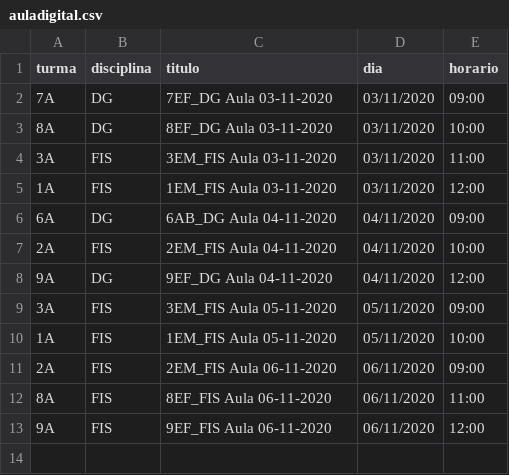
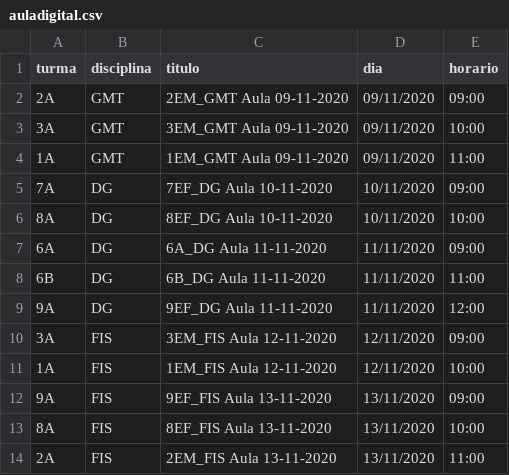
Before and after one commit to pbittencourt/scripts, a CSV file: maestro/auladigital.csv, drawn as a sheet.

Commit message:
aulas semana 09-13/novembro

```diff
--- a/maestro/auladigital.csv
+++ b/maestro/auladigital.csv
@@ -1,13 +1,14 @@
 turma,disciplina,titulo,dia,horario
-7A,DG,7EF_DG Aula 03-11-2020,03/11/2020,09:00
-8A,DG,8EF_DG Aula 03-11-2020,03/11/2020,10:00
-3A,FIS,3EM_FIS Aula 03-11-2020,03/11/2020,11:00
-1A,FIS,1EM_FIS Aula 03-11-2020,03/11/2020,12:00
-6A,DG,6AB_DG Aula 04-11-2020,04/11/2020,09:00
-2A,FIS,2EM_FIS Aula 04-11-2020,04/11/2020,10:00
-9A,DG,9EF_DG Aula 04-11-2020,04/11/2020,12:00
-3A,FIS,3EM_FIS Aula 05-11-2020,05/11/2020,09:00
-1A,FIS,1EM_FIS Aula 05-11-2020,05/11/2020,10:00
-2A,FIS,2EM_FIS Aula 06-11-2020,06/11/2020,09:00
-8A,FIS,8EF_FIS Aula 06-11-2020,06/11/2020,11:00
-9A,FIS,9EF_FIS Aula 06-11-2020,06/11/2020,12:00
+2A,GMT,2EM_GMT Aula 09-11-2020,09/11/2020,09:00
+3A,GMT,3EM_GMT Aula 09-11-2020,09/11/2020,10:00
+1A,GMT,1EM_GMT Aula 09-11-2020,09/11/2020,11:00
+7A,DG,7EF_DG Aula 10-11-2020,10/11/2020,09:00
+8A,DG,8EF_DG Aula 10-11-2020,10/11/2020,10:00
+6A,DG,6A_DG Aula 11-11-2020,11/11/2020,09:00
+6B,DG,6B_DG Aula 11-11-2020,11/11/2020,11:00
+9A,DG,9EF_DG Aula 11-11-2020,11/11/2020,12:00
+3A,FIS,3EM_FIS Aula 12-11-2020,12/11/2020,09:00
+1A,FIS,1EM_FIS Aula 12-11-2020,12/11/2020,10:00
+9A,FIS,9EF_FIS Aula 13-11-2020,13/11/2020,09:00
+8A,FIS,8EF_FIS Aula 13-11-2020,13/11/2020,10:00
+2A,FIS,2EM_FIS Aula 13-11-2020,13/11/2020,11:00
```
Also changed, not shown: 1 other file.
